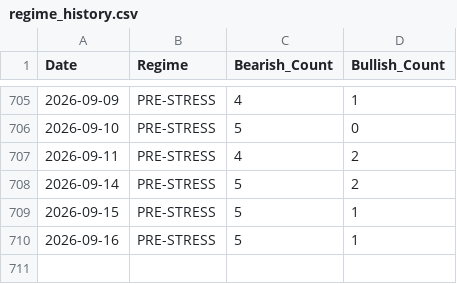
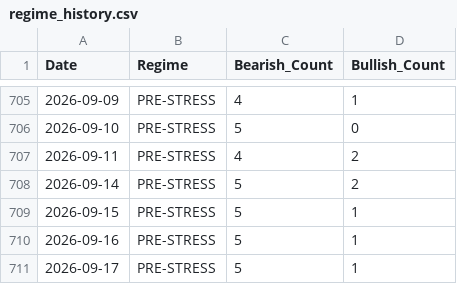
Before and after one commit to tyoungg/macro-dashboard, a CSV file: data/history/regime_history.csv, drawn as a sheet; only a part is shown, gaps mark what is left out.

```diff
--- a/data/history/regime_history.csv
+++ b/data/history/regime_history.csv
@@ -710 +710,2 @@ Date,Regime,Bearish_Count,Bullish_Count
 2026-09-16,PRE-STRESS,5,1
+2026-09-17,PRE-STRESS,5,1
```
Also changed, not shown: data/history/indicators_history.csv, 27 other files.
